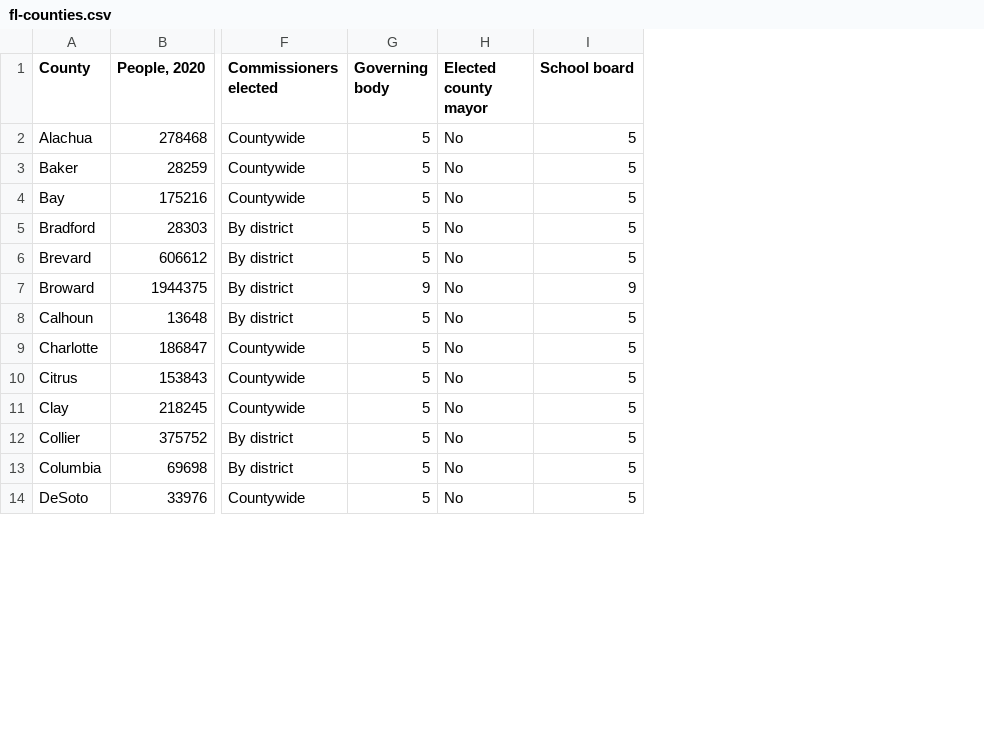
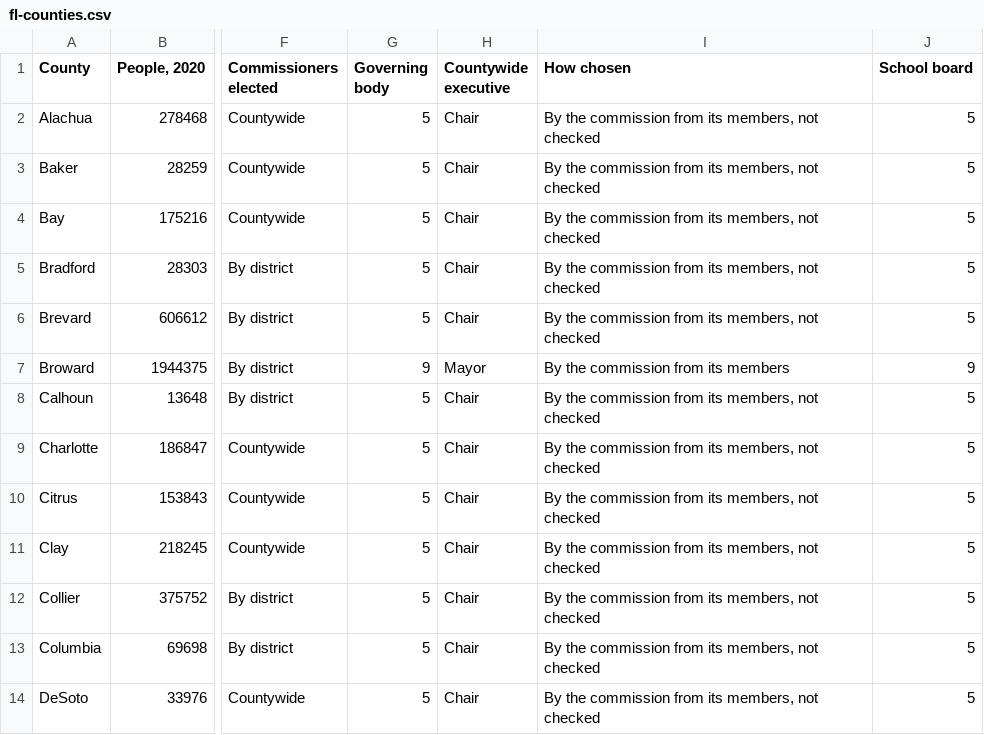
Before and after one commit to TylerDoesMaps/Things-That-Can-Be, a CSV file: docs/data/workbook/fl-counties.csv, drawn as a sheet; only a part is shown, gaps mark what is left out; removed rows and columns are numbered as before the commit, all else as after; the diff names each change by its address in the sheet, - before the commit and + after, or states it on an @@ line.

```diff
--- a/docs/data/workbook/fl-counties.csv
+++ b/docs/data/workbook/fl-counties.csv
-column H (Elected county mayor), rows 2-14: all No
+column H (Countywide executive), rows 2-14: Chair | Chair | Chair | Chair | Chair | Mayor | Chair | Chair | Chair | Chair | Chair | Chair | Chair
+column I (How chosen), rows 2-14: By the commission from its members, not checked | By the commission from its members, not checked | By the commission from its members, not checked | By the commission from its members, not checked | By the commission from its members, not checked | By the commission from its members | By the commission from its members, not checked | By the commission from its members, not checked | By the commission from its members, not checked | By the commission from its members, not checked | By the commission from its members, not checked | By the commission from its members, not checked | By the commission from its members, not checked
```
Also changed, not shown: 1 other file.
